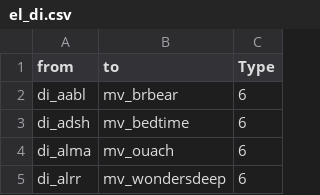
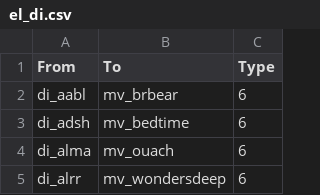
Before and after one commit to tinomarst/pixar-226305, a CSV file: daten/el_di.csv, drawn as a sheet; only a part is shown.

Commit message:
Add files via upload

```diff
--- a/daten/el_di.csv
+++ b/daten/el_di.csv
@@ -1,2 +1,2 @@
-from,to,Type
+From,To,Type
 di_aabl,mv_brbear,6
```
